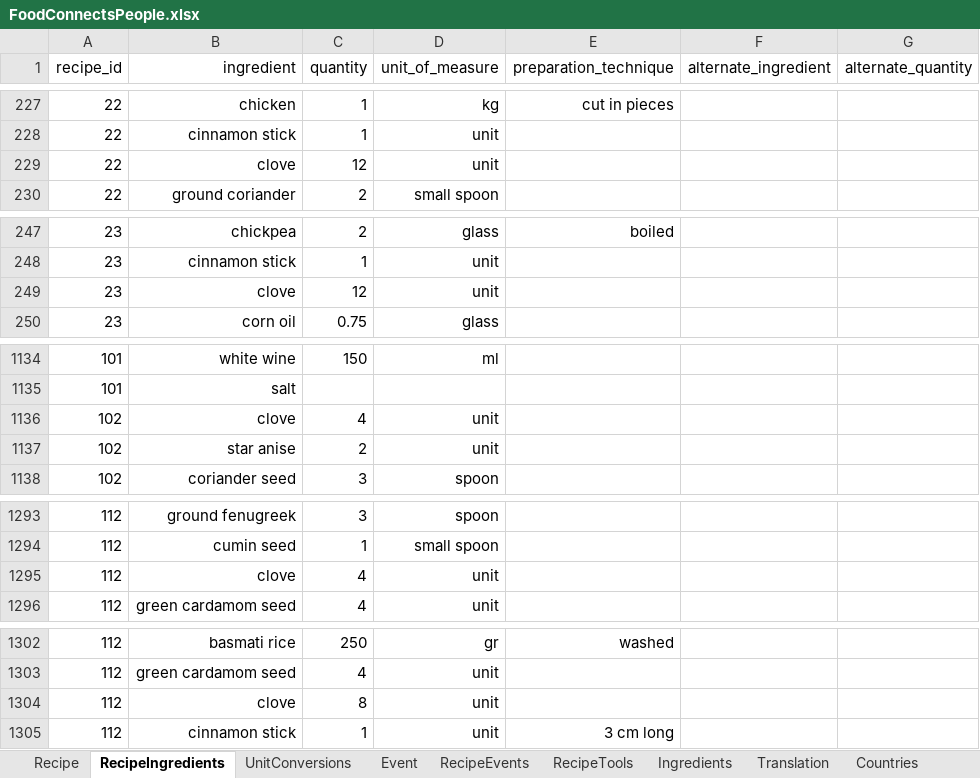
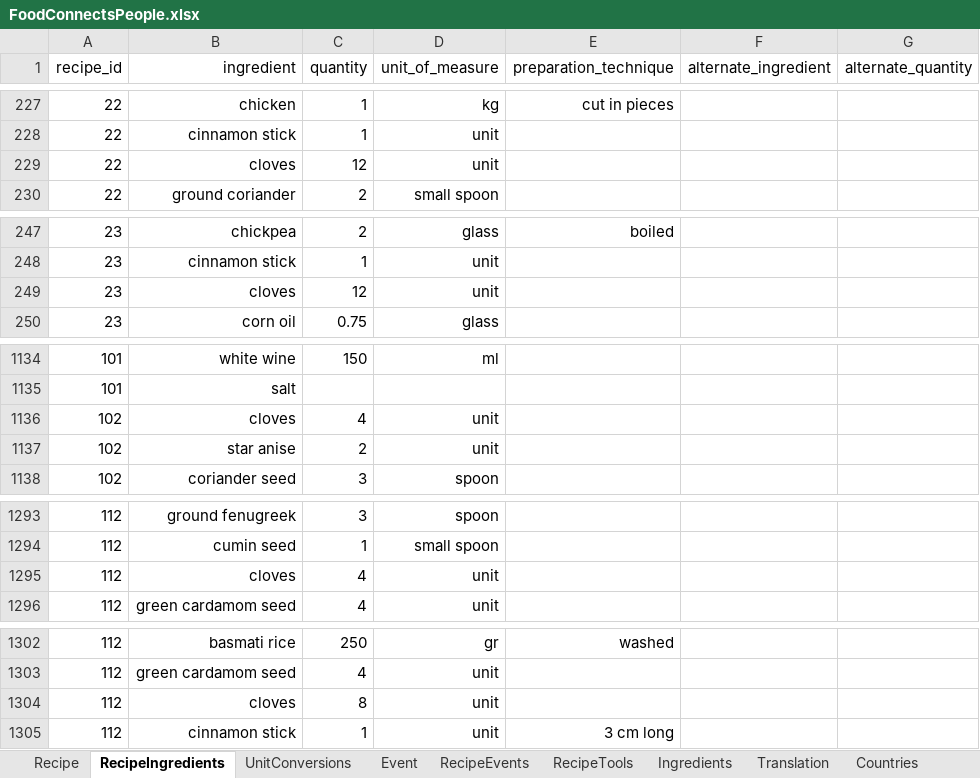
Before and after one commit to FoodConnectsPeople/foodconnectspeople-tool, an Excel workbook: data_sources/scripts/files/FoodConnectsPeople.xlsx, sheet RecipeIngredients, drawn as a sheet; only a part is shown, gaps mark what is left out; values as stored, in another font and other column widths than the file's, no borders; the diff covers the shown part only; the diff names each change by its address in the sheet, - before the commit and + after, or states it on an @@ line.

Commit message:
Fixed clove and cuscus grocery list without recipe #129

```diff
--- a/data_sources/scripts/files/FoodConnectsPeople.xlsx (sheet RecipeIngredients)
+++ b/data_sources/scripts/files/FoodConnectsPeople.xlsx (sheet RecipeIngredients)
-B229 (ingredient): clove
+B229 (ingredient): cloves
-B249 (ingredient): clove
+B249 (ingredient): cloves
-B1136 (ingredient): clove
+B1136 (ingredient): cloves
-B1295 (ingredient): clove
+B1295 (ingredient): cloves
-B1304 (ingredient): clove
+B1304 (ingredient): cloves
```
Also changed, not shown: 1 edited cell elsewhere in this sheet, sheet Translation, sheet UnitConversions, sheet Ingredients, 5 other files.
